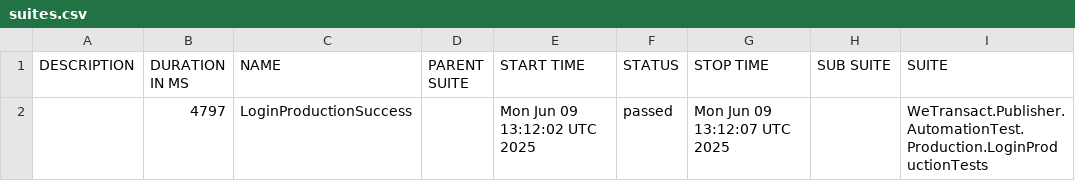
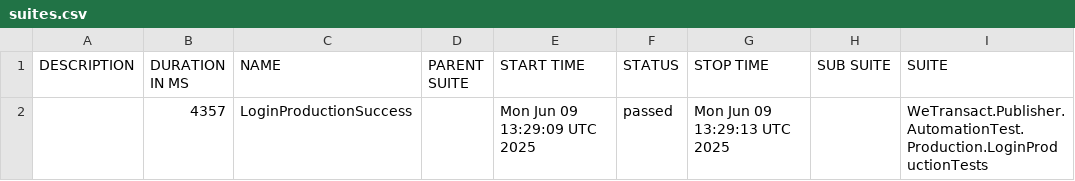
Before and after one commit to phatle1/Mai, a CSV file: data/suites.csv, drawn as a sheet; only a part is shown; the diff names each change by its address in the sheet, - before the commit and + after, or states it on an @@ line.

```diff
--- a/data/suites.csv
+++ b/data/suites.csv
-B2 (DURATION IN MS): 4797
+B2 (DURATION IN MS): 4357
-E2 (START TIME): Mon Jun 09 13:12:02 UTC 2025
+E2 (START TIME): Mon Jun 09 13:29:09 UTC 2025
-G2 (STOP TIME): Mon Jun 09 13:12:07 UTC 2025
+G2 (STOP TIME): Mon Jun 09 13:29:13 UTC 2025
```
Also changed, not shown: 15 other files.
